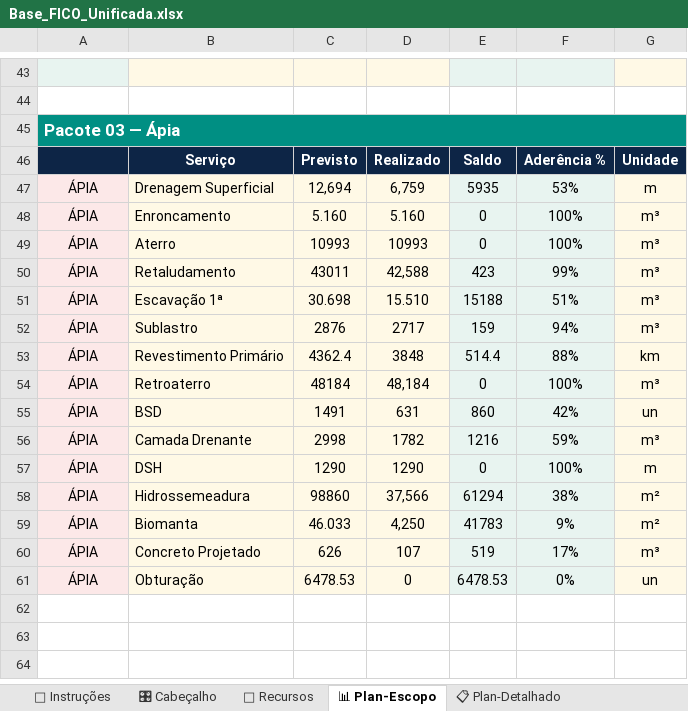
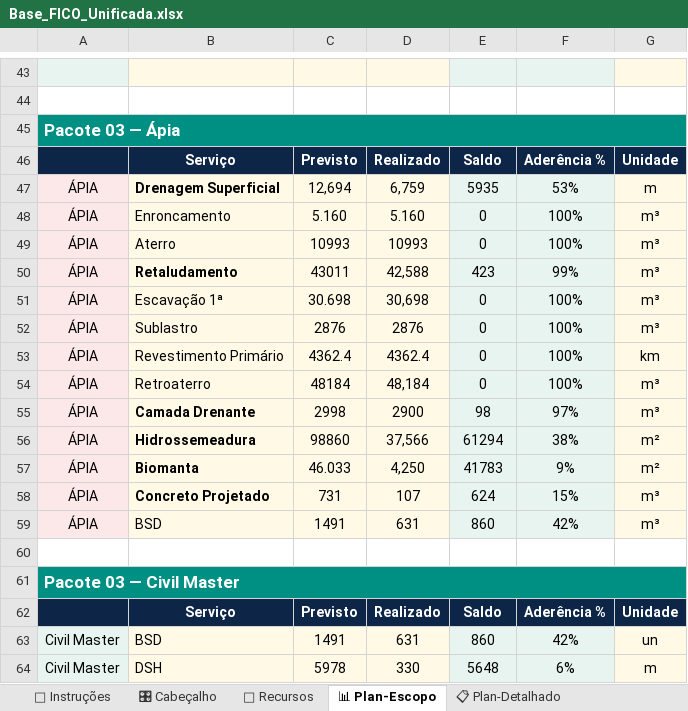
Before and after one commit to automacaofico/base_fico_unificada, an Excel workbook: Base_FICO_Unificada.xlsx, sheet 📊 Plan-Escopo, drawn as a sheet; only a part is shown, gaps mark what is left out; values as stored, in another font and other column widths than the file's, no borders; removed rows and columns are numbered as before the commit, all else as after; the diff covers the shown part only; the diff names each change by its address in the sheet, - before the commit and + after, or states it on an @@ line.

```diff
--- a/Base_FICO_Unificada.xlsx (sheet 📊 Plan-Escopo)
+++ b/Base_FICO_Unificada.xlsx (sheet 📊 Plan-Escopo)
-B47 bold: off
+B47 bold: on
-B50 bold: off
+B50 bold: on
-D51: 15.510
+D51: 30,698
-E51: 15188
+E51: 0
-F51: 51%
+F51: 100%
-D52: 2717
+D52: 2876
-E52: 159
+E52: 0
-F52: 94%
+F52: 100%
-D53: 3848
+D53: 4362.4
-E53: 514.4
+E53: 0
-F53: 88%
+F53: 100%
-row 55: ÁPIA | BSD | 1491 | 631 | 860 | 42% | un
-B55 bold: off
+B55 bold: on
-D55: 1782
+D55: 2900
-E55: 1216
+E55: 98
-F55: 59%
+F55: 97%
-row 57: ÁPIA | DSH | 1290 | 1290 | 0 | 100% | m
-B56:B58 bold: off
+B56:B58 bold: on
-C58: 626
+C58: 731
-E58: 519
+E58: 624
-F58: 17%
+F58: 15%
+row 59: ÁPIA | BSD | 1491 | 631 | 860 | 42% | m³
-row 60: ÁPIA | Obturação | 6478.53 | 0 | 6478.53 | 0% | un
+row 60: (empty)
-A60 fill: #FCE8E8
+A60 fill: none
-B60:D60 fill: #FFF9E6
+B60:D60 fill: none
-E60:F60 fill: #E8F4F0
+E60:F60 fill: none
-G60 fill: #FFF9E6
+G60 fill: none
+row 61: Pacote 03 — Civil Master
+row 62:  | Serviço | Previsto | Realizado | Saldo | Aderência % | Unidade
+row 63: Civil Master | BSD | 1491 | 631 | 860 | 42% | un
+row 64: Civil Master | DSH | 5978 | 330 | 5648 | 6% | m
```
Also changed, not shown: 3 edited cells elsewhere in this sheet, sheet 🚫 Fora+Entrega, sheet 📋 Plan-Detalhado, sheet 🏗 AsBuilt+Críticos, sheet 🔧 RNCs, sheet 🎛 Cabeçalho, sheet 📚 DataBooks-Mensal, 1 more sheet, formulas that keep their value, hidden cells.
